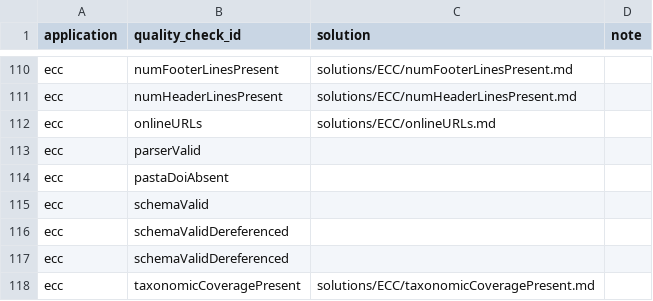
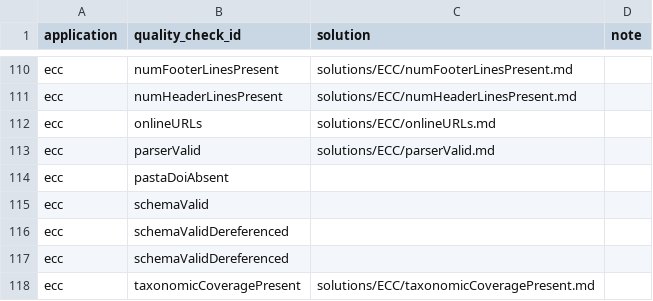
Before and after one commit to EDIorg/quality-check-solutions, a CSV file: mapping.csv, drawn as a sheet; only a part is shown, gaps mark what is left out.

Commit message:
Add solution for ECC parserValid
Add documentation to help data authors address issues related to this
ECC quality check.

```diff
--- a/mapping.csv
+++ b/mapping.csv
@@ -112,3 +112,3 @@ ecc,numHeaderLinesPresent,solutions/ECC/numHeaderLinesPresent.md,
 ecc,onlineURLs,solutions/ECC/onlineURLs.md,
-ecc,parserValid,,
+ecc,parserValid,solutions/ECC/parserValid.md,
 ecc,pastaDoiAbsent,,
```
Also changed, not shown: 1 other file.
